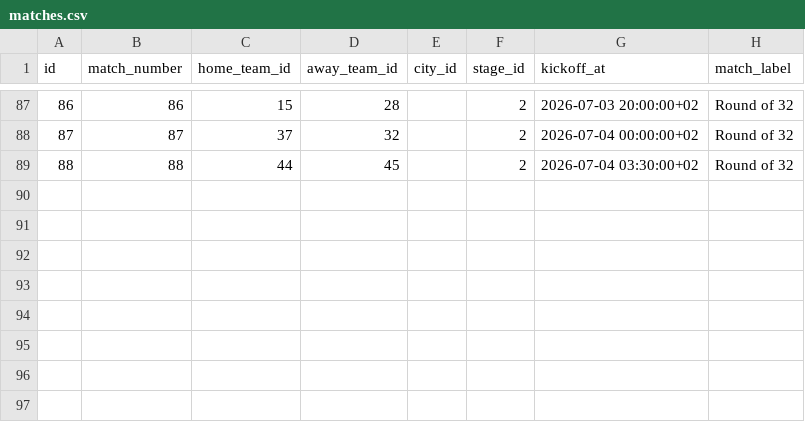
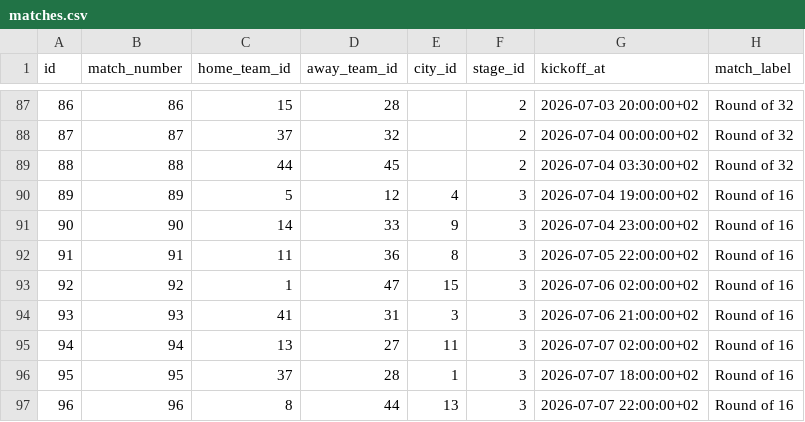
Before and after one commit to kapitanek23/rvdyaimware, a CSV file: data/world-cup/matches.csv, drawn as a sheet; only a part is shown, gaps mark what is left out; the diff names each change by its address in the sheet, - before the commit and + after, or states it on an @@ line.

Commit message:
Add round of 16 matches

```diff
--- a/data/world-cup/matches.csv
+++ b/data/world-cup/matches.csv
+row 90: 89 | 89 | 5 | 12 | 4 | 3 | 2026-07-04 19:00:00+02 | Round of 16
+row 91: 90 | 90 | 14 | 33 | 9 | 3 | 2026-07-04 23:00:00+02 | Round of 16
+row 92: 91 | 91 | 11 | 36 | 8 | 3 | 2026-07-05 22:00:00+02 | Round of 16
+row 93: 92 | 92 | 1 | 47 | 15 | 3 | 2026-07-06 02:00:00+02 | Round of 16
+row 94: 93 | 93 | 41 | 31 | 3 | 3 | 2026-07-06 21:00:00+02 | Round of 16
+row 95: 94 | 94 | 13 | 27 | 11 | 3 | 2026-07-07 02:00:00+02 | Round of 16
+row 96: 95 | 95 | 37 | 28 | 1 | 3 | 2026-07-07 18:00:00+02 | Round of 16
+row 97: 96 | 96 | 8 | 44 | 13 | 3 | 2026-07-07 22:00:00+02 | Round of 16
```
